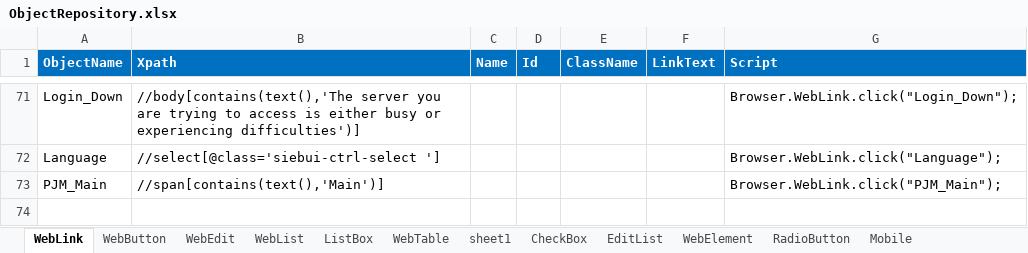
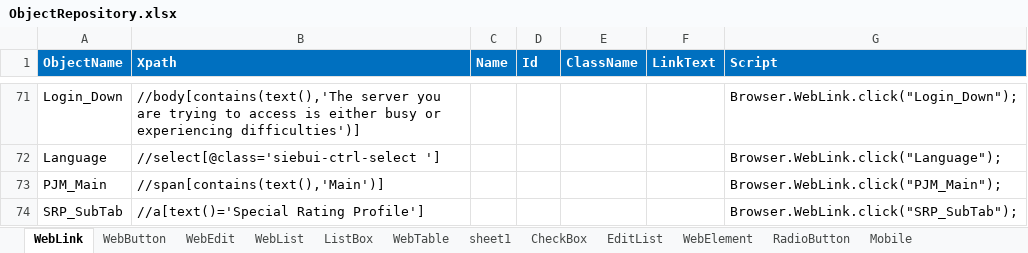
Before and after one commit to imran0404y/VFQA_Parallel, an Excel workbook: Framework/Storage/ObjectRepository.xlsx, sheet WebLink, drawn as a sheet; only a part is shown, gaps mark what is left out; values as stored, in another font and other column widths than the file's, no borders; conditional formats not drawn; the diff names each change by its address in the sheet, - before the commit and + after, or states it on an @@ line.

```diff
--- a/Framework/Storage/ObjectRepository.xlsx (sheet WebLink)
+++ b/Framework/Storage/ObjectRepository.xlsx (sheet WebLink)
+row 74: SRP_SubTab | //a[text()='Special Rating Profile'] |  |  |  |  | Browser.WebLink.click("SRP_SubTab");
```
Also changed, not shown: Directory/VFQA_TestDesign.xlsm, Framework/Database/TestDataDB.xlsx, 5 other files.
